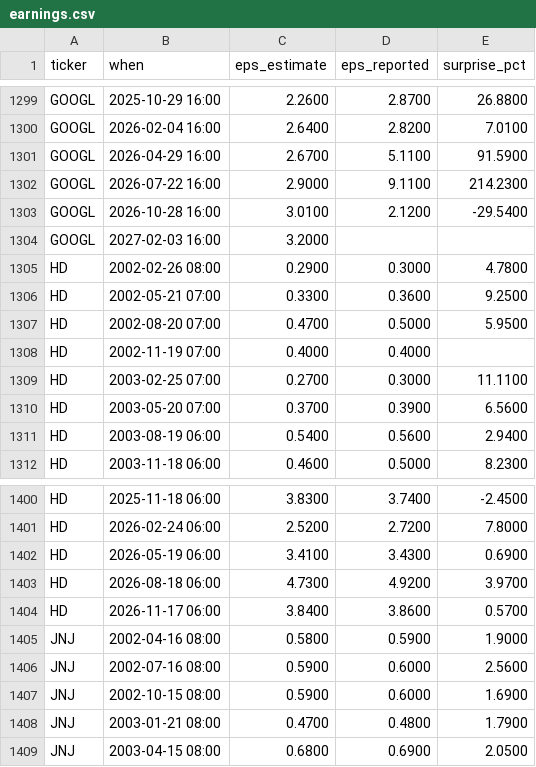
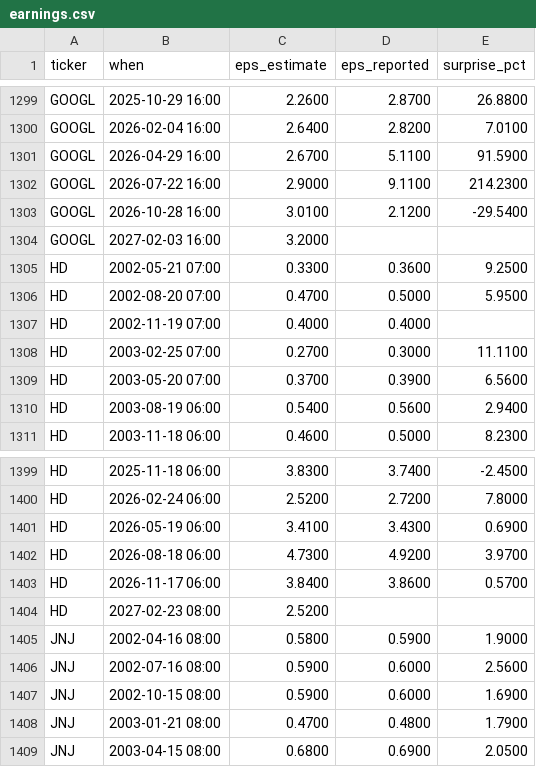
Before and after one commit to ebenezer61/ebenezer61.github.io, a CSV file: tools/stocks/cache/earnings.csv, drawn as a sheet; only a part is shown, gaps mark what is left out.

```diff
--- a/tools/stocks/cache/earnings.csv
+++ b/tools/stocks/cache/earnings.csv
@@ -1304,3 +1304,2 @@ GOOGL,2026-10-28 16:00,3.0100,2.1200,-29.5400
 GOOGL,2027-02-03 16:00,3.2000,,
-HD,2002-02-26 08:00,0.2900,0.3000,4.7800
 HD,2002-05-21 07:00,0.3300,0.3600,9.2500
@@ -1404,2 +1403,3 @@ HD,2026-08-18 06:00,4.7300,4.9200,3.9700
 HD,2026-11-17 06:00,3.8400,3.8600,0.5700
+HD,2027-02-23 08:00,2.5200,,
 JNJ,2002-04-16 08:00,0.5800,0.5900,1.9000
```
Also changed, not shown: 5 other files.
